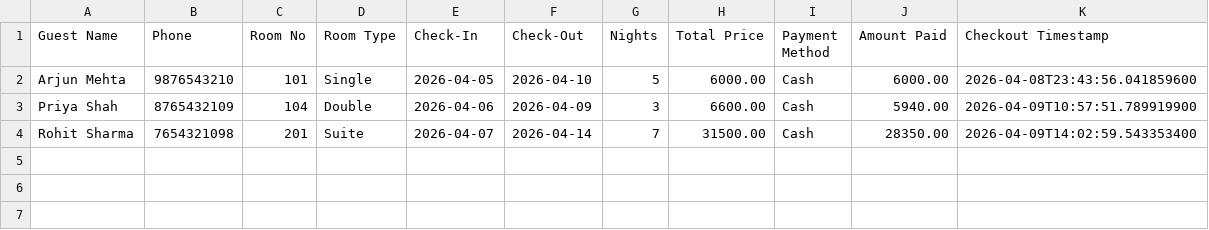
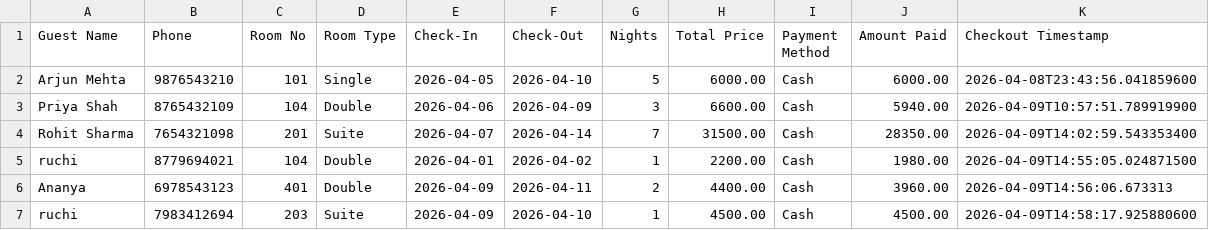
Before and after one commit to halloween-bit16/staysync, a CSV file: data/completed_bookings.csv, drawn as a sheet.

```diff
--- a/data/completed_bookings.csv
+++ b/data/completed_bookings.csv
@@ -4 +4,4 @@ Guest Name,Phone,Room No,Room Type,Check-In,Check-Out,Nights,Total Price,Payment
 "Rohit Sharma","7654321098","201","Suite","2026-04-07","2026-04-14",7,31500.00,"Cash",28350.00,"2026-04-09T14:02:59.543353400"
+"ruchi","8779694021","104","Double","2026-04-01","2026-04-02",1,2200.00,"Cash",1980.00,"2026-04-09T14:55:05.024871500"
+"Ananya","6978543123","401","Double","2026-04-09","2026-04-11",2,4400.00,"Cash",3960.00,"2026-04-09T14:56:06.673313"
+"ruchi","7983412694","203","Suite","2026-04-09","2026-04-10",1,4500.00,"Cash",4500.00,"2026-04-09T14:58:17.925880600"
```
Also changed, not shown: data/audit_log.csv, data/bookings.csv, 30 other files.
